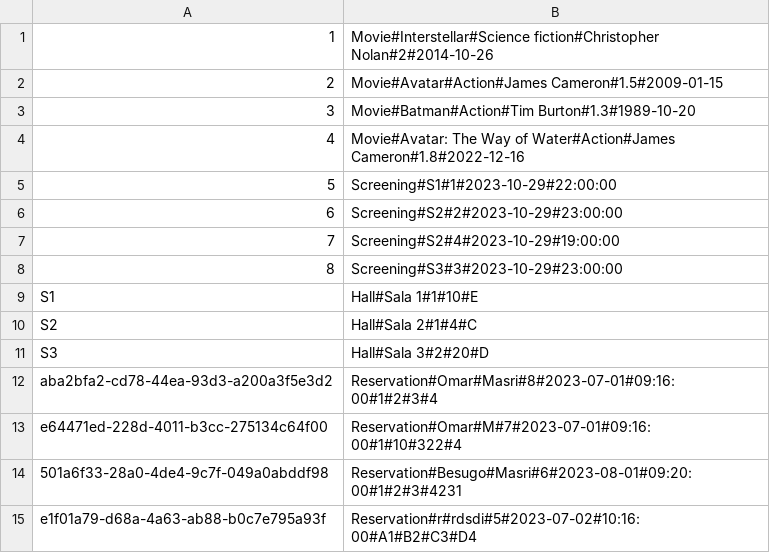
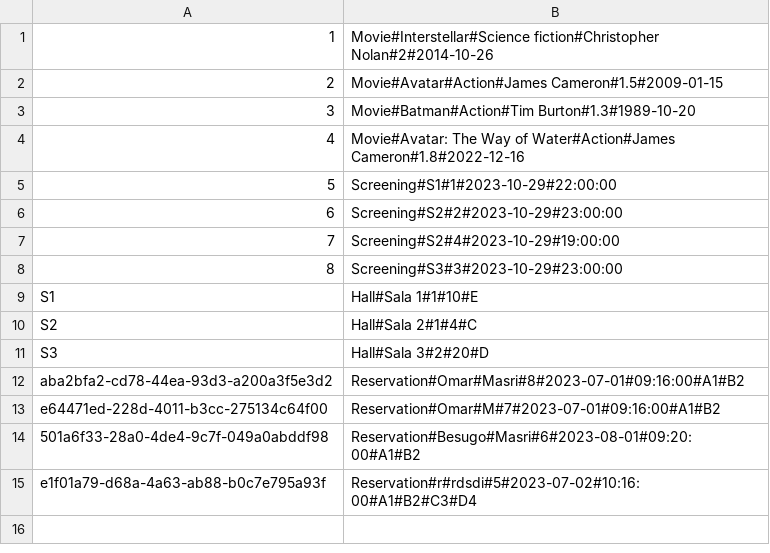
Before and after one commit to omasri-unimib/Gruppo-BPM, a CSV file: database/data.csv, drawn as a sheet.

```diff
--- a/database/data.csv
+++ b/database/data.csv
@@ -11,5 +11,5 @@ S2,Hall#Sala 2#1#4#C
 S3,Hall#Sala 3#2#20#D
-aba2bfa2-cd78-44ea-93d3-a200a3f5e3d2,Reservation#Omar#Masri#8#2023-07-01#09:16:00#1#2#3#4
-e64471ed-228d-4011-b3cc-275134c64f00,Reservation#Omar#M#7#2023-07-01#09:16:00#1#10#322#4
-501a6f33-28a0-4de4-9c7f-049a0abddf98,Reservation#Besugo#Masri#6#2023-08-01#09:20:00#1#2#3#4231
+aba2bfa2-cd78-44ea-93d3-a200a3f5e3d2,Reservation#Omar#Masri#8#2023-07-01#09:16:00#A1#B2
+e64471ed-228d-4011-b3cc-275134c64f00,Reservation#Omar#M#7#2023-07-01#09:16:00#A1#B2
+501a6f33-28a0-4de4-9c7f-049a0abddf98,Reservation#Besugo#Masri#6#2023-08-01#09:20:00#A1#B2
 e1f01a79-d68a-4a63-ab88-b0c7e795a93f,Reservation#r#rdsdi#5#2023-07-02#10:16:00#A1#B2#C3#D4
```
Also changed, not shown: 6 other files.
